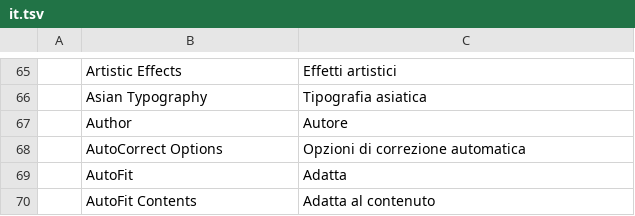
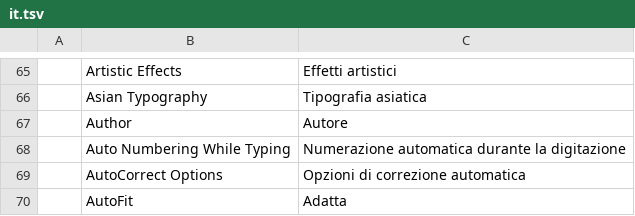
Before and after one commit to dometroniq-alt/wordcraft-ar, a TSV file: crates/ui-egui/src/i18n/it.tsv, drawn as a sheet; only a part is shown, gaps mark what is left out; the shorter side is filled out with more unchanged rows; the diff names each change by its address in the sheet, - before the commit and + after, or states it on an @@ line.

```diff
--- a/crates/ui-egui/src/i18n/it.tsv
+++ b/crates/ui-egui/src/i18n/it.tsv
+row 68:  | Auto Numbering While Typing | Numerazione automatica durante la digitazione
```
Also changed, not shown: crates/ui-egui/src/i18n/ar.tsv, crates/ui-egui/src/i18n/bg.tsv, 20 other files.
